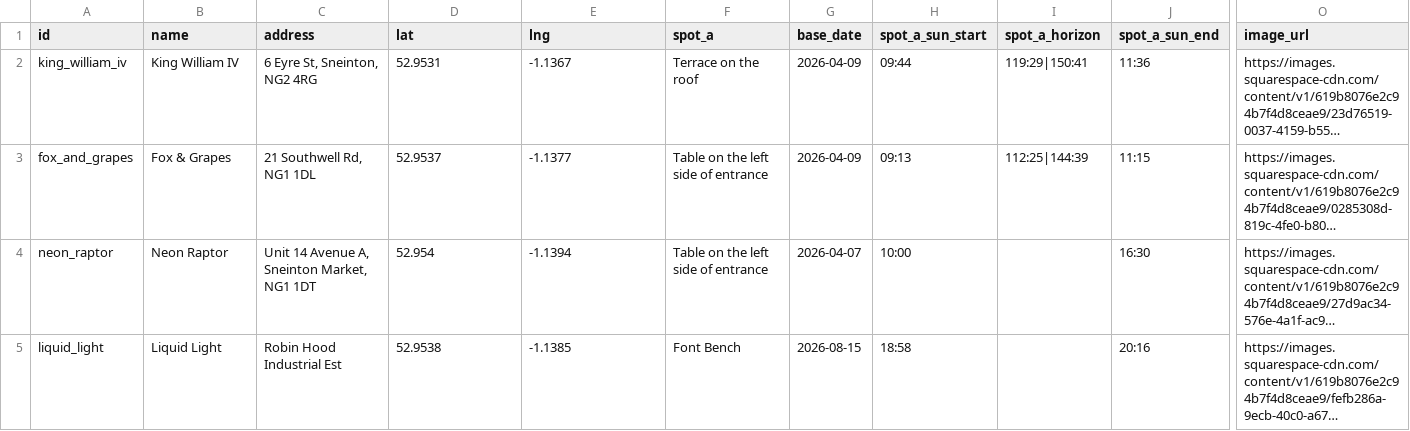
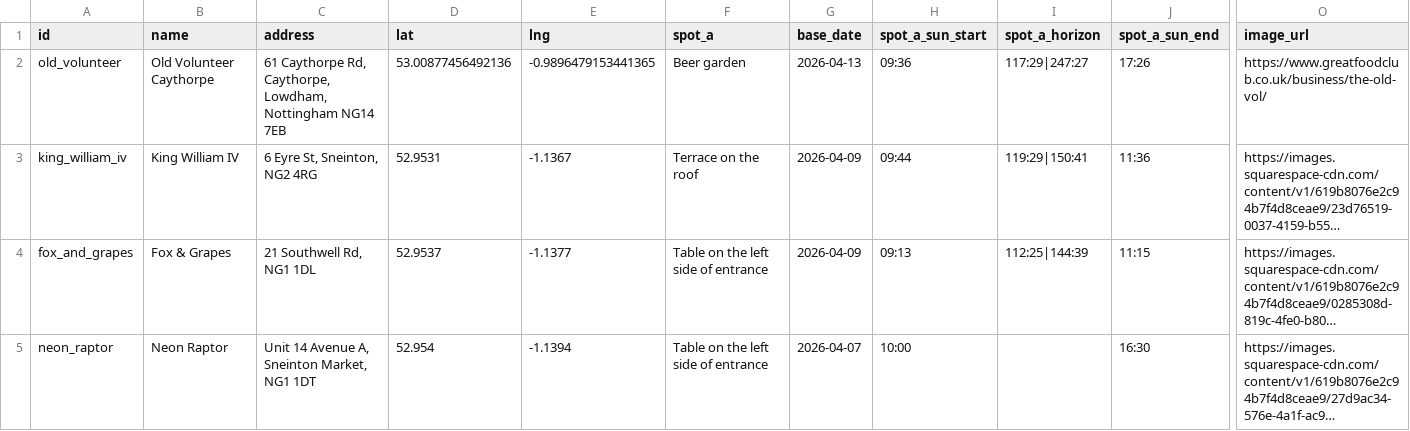
Before and after one commit to shawn845/DrinkingintheSun, a CSV file: app/public/data/pubs.csv, drawn as a sheet; only a part is shown, gaps mark what is left out; the shorter side is filled out with more unchanged rows; long unchanged cells end in …; rows hold the shown columns only; the diff names each change by its address in the sheet, - before the commit and + after, or states it on an @@ line.

Commit message:
Update pubs/routes via admin tool

```diff
--- a/app/public/data/pubs.csv
+++ b/app/public/data/pubs.csv
+row 2: old_volunteer | Old Volunteer Caythorpe | 61 Caythorpe Rd, Caythorpe, Lowdham, Nottingham NG14 7EB | 53.00877456492136 | -0.9896479153441365 | Beer garden | 2026-04-13 | 09:36 | 117:29|247:27 | 17:26 | https://www.greatfoodclub.co.uk/business/the-old-vol/
```
